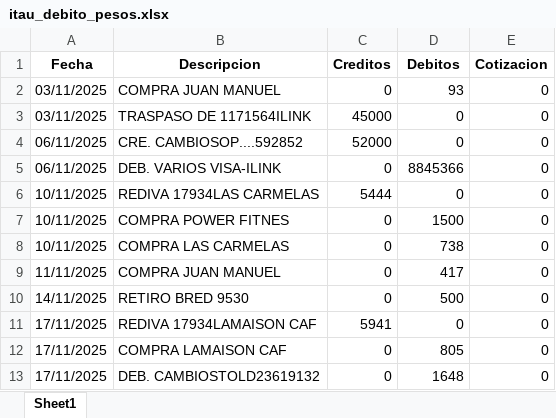
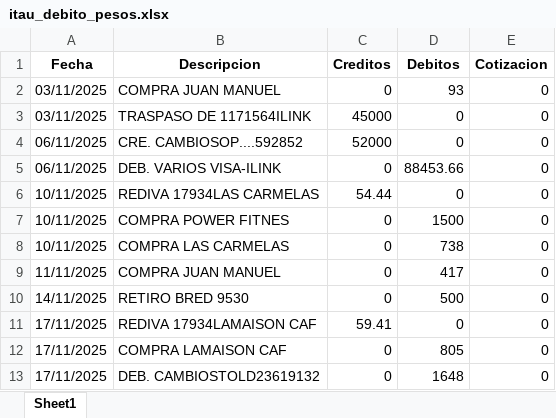
Before and after one commit to gonzarizzo/zetacuentas, an Excel workbook: itau_debito_pesos.xlsx, sheet Sheet1, drawn as a sheet; values as stored, in another font and other column widths than the file's, no borders; the diff names each change by its address in the sheet, - before the commit and + after, or states it on an @@ line.

Commit message:
excels

```diff
--- a/itau_debito_pesos.xlsx (sheet Sheet1)
+++ b/itau_debito_pesos.xlsx (sheet Sheet1)
-D5 (Debitos): 8845366
+D5 (Debitos): 88453.66
-C6 (Creditos): 5444
+C6 (Creditos): 54.44
-C11 (Creditos): 5941
+C11 (Creditos): 59.41
```
Also changed, not shown: brou_detalle_movimientos.xlsx, itau_debito_dolares.xlsx, 2 other files.
